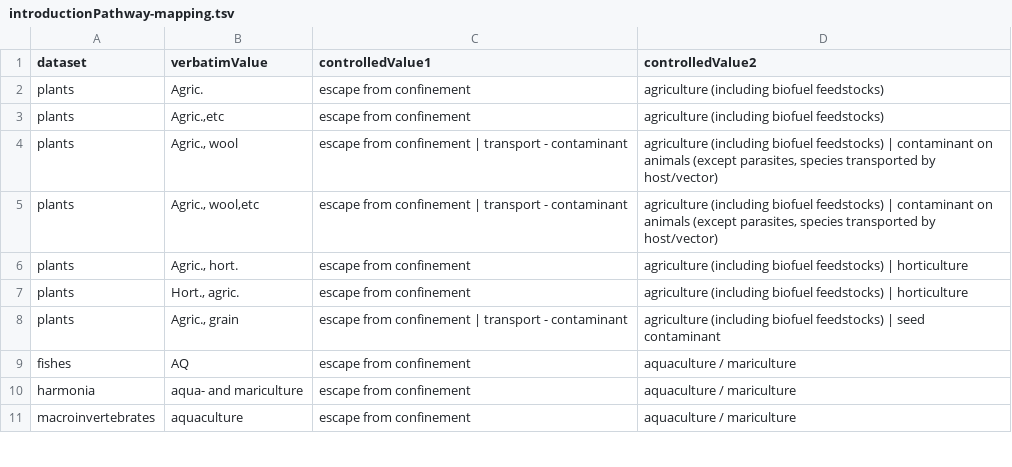
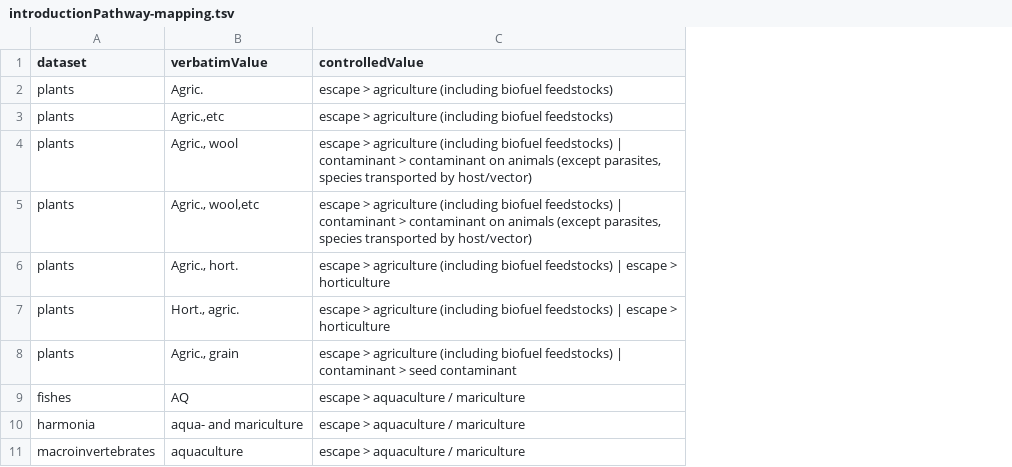
Before and after one commit to trias-project/alien-species-checklist, a TSV file: vocabularies/introductionPathway-mapping.tsv, drawn as a sheet; only a part is shown; removed rows and columns are numbered as before the commit, all else as after; the diff names each change by its address in the sheet, - before the commit and + after, or states it on an @@ line.

Commit message:
Combined category + subcategory for introductionPathway

```diff
--- a/vocabularies/introductionPathway-mapping.tsv
+++ b/vocabularies/introductionPathway-mapping.tsv
-column C (controlledValue1), rows 2-11: escape from confinement | escape from confinement | escape from confinement | transport - contaminant | escape from confinement | transport - contaminant | escape from confinement | escape from confinement | escape from confinement | transport - contaminant | escape from confinement | escape from confinement | escape from confinement
-column D (controlledValue2), rows 2-11: agriculture (including biofuel feedstocks) | agriculture (including biofuel feedstocks) | agriculture (including biofuel feedstocks) | contaminant on animals (except parasites, species transported by host/vector) | agriculture (including biofuel feedstocks) | contaminant on animals (except parasites, species transported by host/vector) | agriculture (including biofuel feedstocks) | horticulture | agriculture (including biofuel feedstocks) | horticulture | agriculture (including biofuel feedstocks) | seed contaminant | aquaculture / mariculture | aquaculture / mariculture | aquaculture / mariculture
+column C (controlledValue), rows 2-11: escape > agriculture (including biofuel feedstocks) | escape > agriculture (including biofuel feedstocks) | escape > agriculture (including biofuel feedstocks) | contaminant > contaminant on animals (except parasites, species transported by host/vector) | escape > agriculture (including biofuel feedstocks) | contaminant > contaminant on animals (except parasites, species transported by host/vector) | escape > agriculture (including biofuel feedstocks) | escape > horticulture | escape > agriculture (including biofuel feedstocks) | escape > horticulture | escape > agriculture (including biofuel feedstocks) | contaminant > seed contaminant | escape > aquaculture / mariculture | escape > aquaculture / mariculture | escape > aquaculture / mariculture
```
